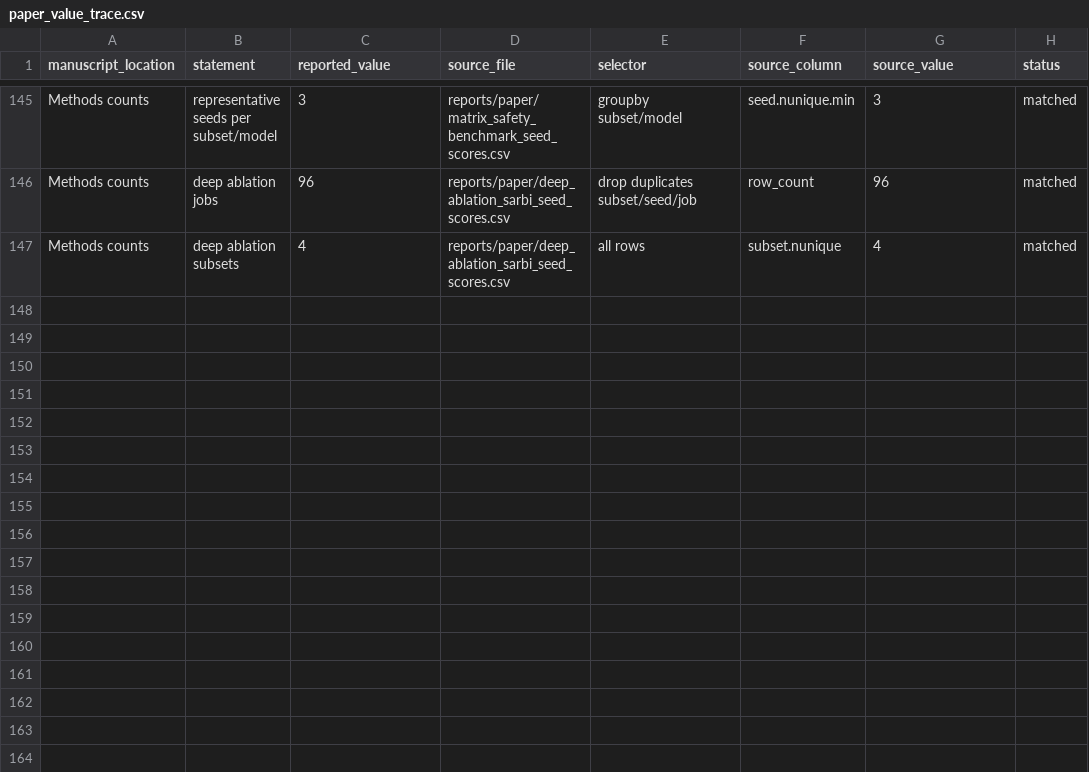
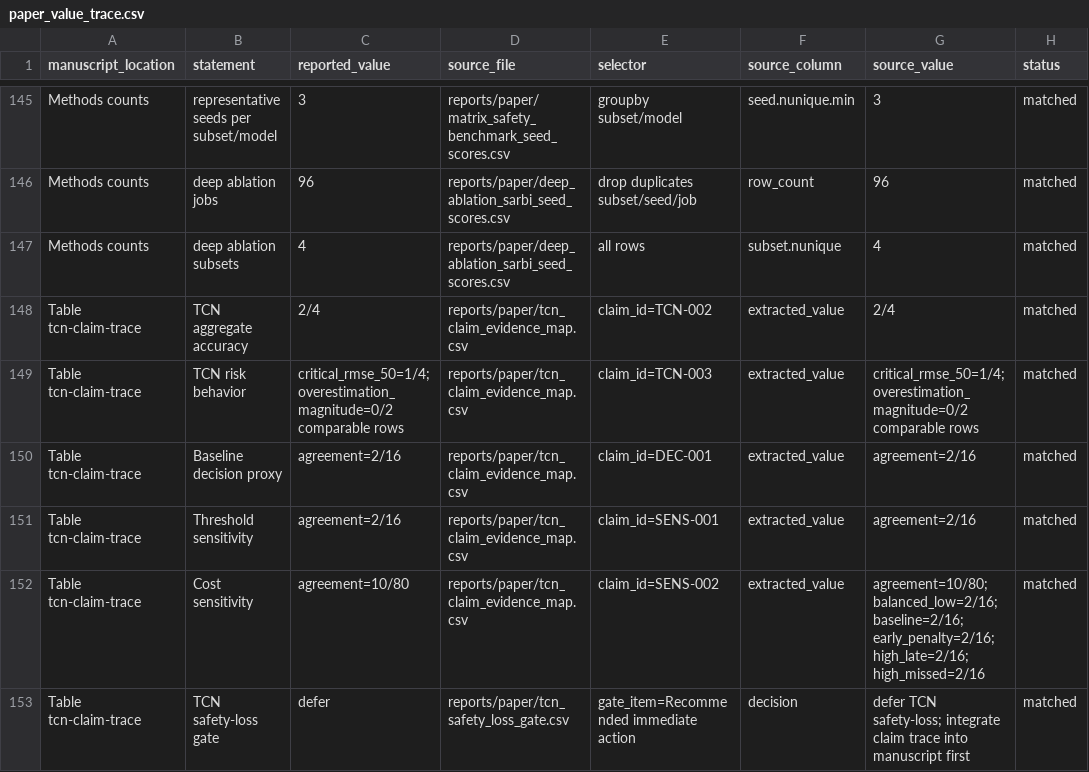
Before and after one commit to EthanHuangEbor/Cmaps_RULE, a CSV file: reports/paper/paper_value_trace.csv, drawn as a sheet; only a part is shown, gaps mark what is left out; the diff names each change by its address in the sheet, - before the commit and + after, or states it on an @@ line.

Commit message:
Add TCN baseline matrix extension (#6)
* Add TCN baseline matrix extension

Includes a clean TCN baseline implementation, FD001-FD004 paper-facing summary outputs, and durable AutoResearch state for the next benchmark iteration.

* Record TCN PR and next research direction

* Add decision proxy benchmark outputs

Generates paper-facing decision proxy tables from representative matrix plus TCN predictions and records the next AutoResearch state.

* Correct TCN AutoResearch progress state

* Avoid self-referential PR head tracking

* Add sensitivity benchmark checks

* Add TCN claim trace gate

* Integrate claim trace into manuscript

* Resolve latexmk wrapper workaround

```diff
--- a/reports/paper/paper_value_trace.csv
+++ b/reports/paper/paper_value_trace.csv
+row 148: Table tcn-claim-trace | TCN aggregate accuracy | 2/4 | reports/paper/tcn_claim_evidence_map.csv | claim_id=TCN-002 | extracted_value | 2/4 | matched
+row 149: Table tcn-claim-trace | TCN risk behavior | critical_rmse_50=1/4; overestimation_magnitude=0/2 comparable rows | reports/paper/tcn_claim_evidence_map.csv | claim_id=TCN-003 | extracted_value | critical_rmse_50=1/4; overestimation_magnitude=0/2 comparable rows | matched
+row 150: Table tcn-claim-trace | Baseline decision proxy | agreement=2/16 | reports/paper/tcn_claim_evidence_map.csv | claim_id=DEC-001 | extracted_value | agreement=2/16 | matched
+row 151: Table tcn-claim-trace | Threshold sensitivity | agreement=2/16 | reports/paper/tcn_claim_evidence_map.csv | claim_id=SENS-001 | extracted_value | agreement=2/16 | matched
+row 152: Table tcn-claim-trace | Cost sensitivity | agreement=10/80 | reports/paper/tcn_claim_evidence_map.csv | claim_id=SENS-002 | extracted_value | agreement=10/80; balanced_low=2/16; baseline=2/16; early_penalty=2/16; high_late=2/16; high_missed=2/16 | matched
+row 153: Table tcn-claim-trace | TCN safety-loss gate | defer | reports/paper/tcn_safety_loss_gate.csv | gate_item=Recommended immediate action | decision | defer TCN safety-loss; integrate claim trace into manuscript first | matched
```
Also changed, not shown: 50 other files.
